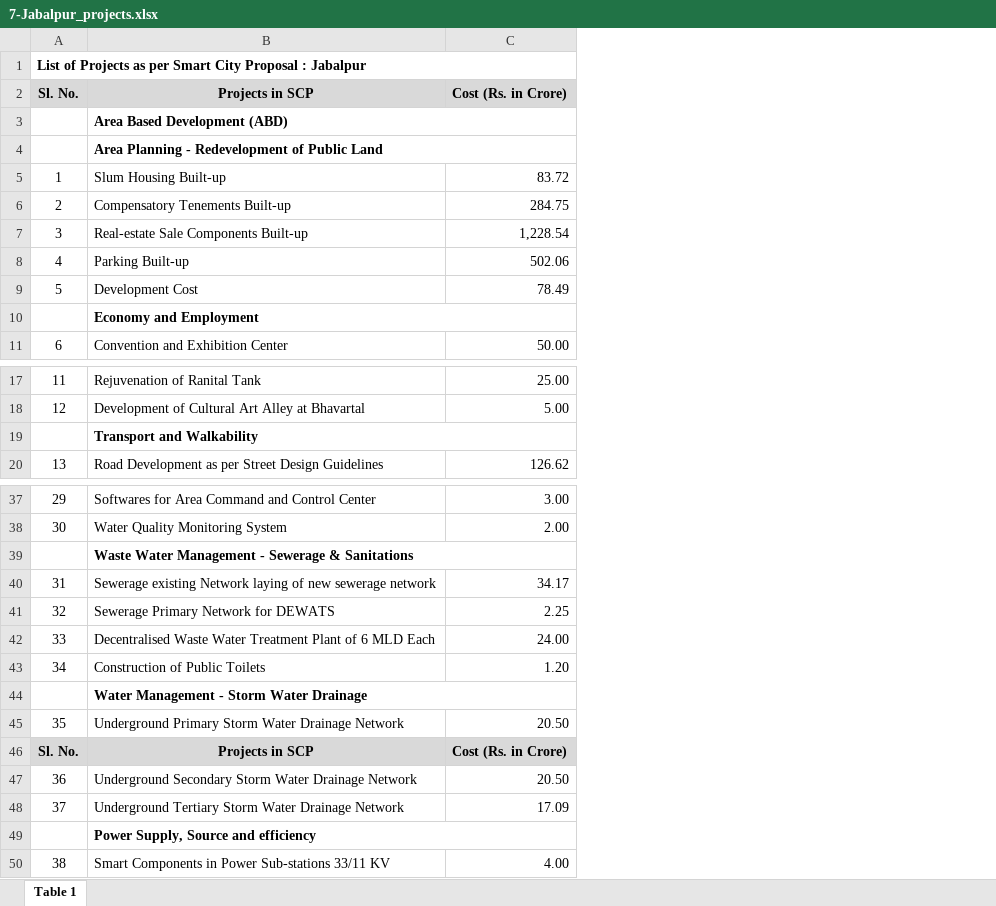
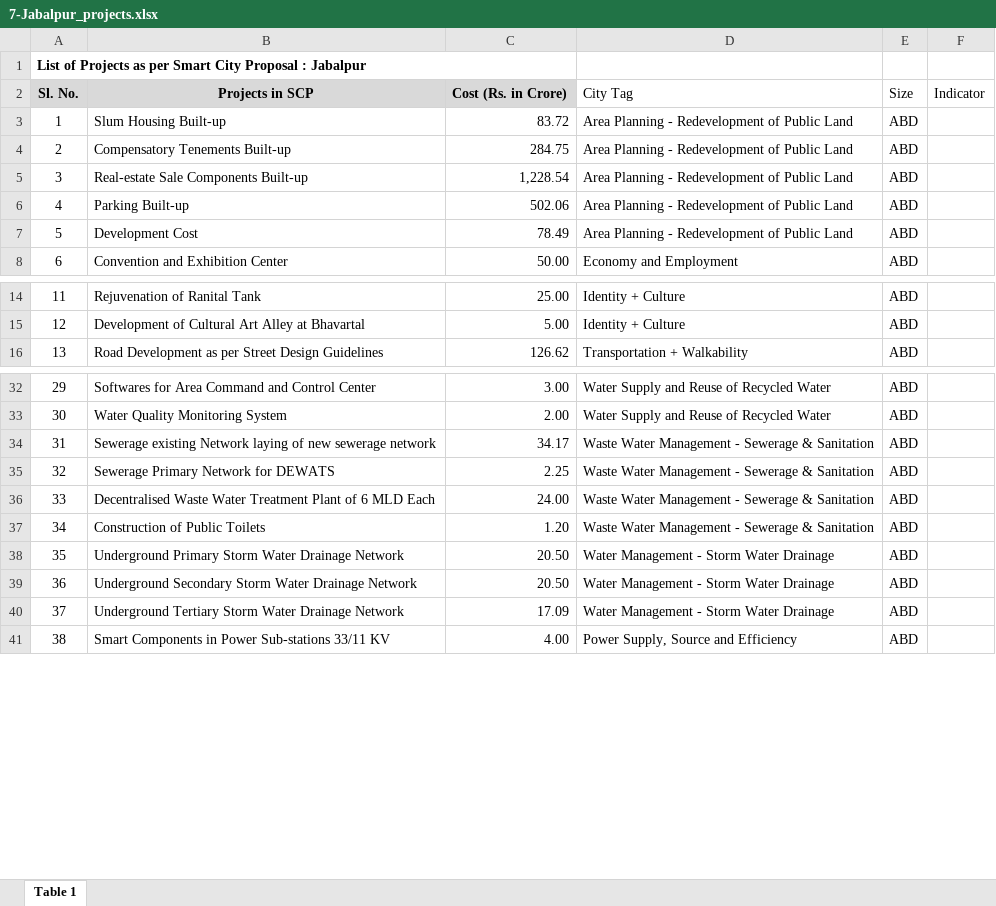
Before and after one commit to cx-phan/india-smartcities, an Excel workbook: City Projects /round-1/7-Jabalpur_projects.xlsx, sheet Table 1, drawn as a sheet; only a part is shown, gaps mark what is left out; values as stored, in another font and other column widths than the file's, no borders; removed rows and columns are numbered as before the commit, all else as after; the diff covers the shown part only; the diff names each change by its address in the sheet, - before the commit and + after, or states it on an @@ line.

Commit message:
Added all CSVs with Indicator Tags

```diff
--- a/City Projects /round-1/7-Jabalpur_projects.xlsx (sheet Table 1)
+++ b/City Projects /round-1/7-Jabalpur_projects.xlsx (sheet Table 1)
+column D (City Tag), rows 3-8: Area Planning - Redevelopment of Public Land | Area Planning - Redevelopment of Public Land | Area Planning - Redevelopment of Public Land | Area Planning - Redevelopment of Public Land | Area Planning - Redevelopment of Public Land | Economy and Employment; rows 14-16: Identity + Culture | Identity + Culture | Transportation + Walkability; rows 32-41: Water Supply and Reuse of Recycled Water | Water Supply and Reuse of Recycled Water | Waste Water Management - Sewerage & Sanitation | Waste Water Management - Sewerage & Sanitation | Waste Water Management - Sewerage & Sanitation | Waste Water Management - Sewerage & Sanitation | Water Management - Storm Water Drainage | Water Management - Storm Water Drainage | Water Management - Storm Water Drainage | Power Supply, Source and Efficiency
+column E (Size), rows 3-8: all ABD; rows 14-16: all ABD; rows 32-41: all ABD
+column F (Indicator), empty
-row 3:  | Area Based Development (ABD)
-row 4:  | Area Planning - Redevelopment of Public Land
-row 10:  | Economy and Employment
-row 19:  | Transport and Walkability
-row 39:  | Waste Water Management - Sewerage & Sanitations
-row 44:  | Water Management - Storm Water Drainage
-row 46: Sl. No. | Projects in SCP | Cost (Rs. in Crore)
-row 49:  | Power Supply, Source and efficiency
```
Also changed, not shown: 16 removed rows elsewhere in this sheet, City Projects /round-1/1-BMC_projects.xlsx, City Projects /round-1/11-Indore_projects.xlsx, 48 other files.
